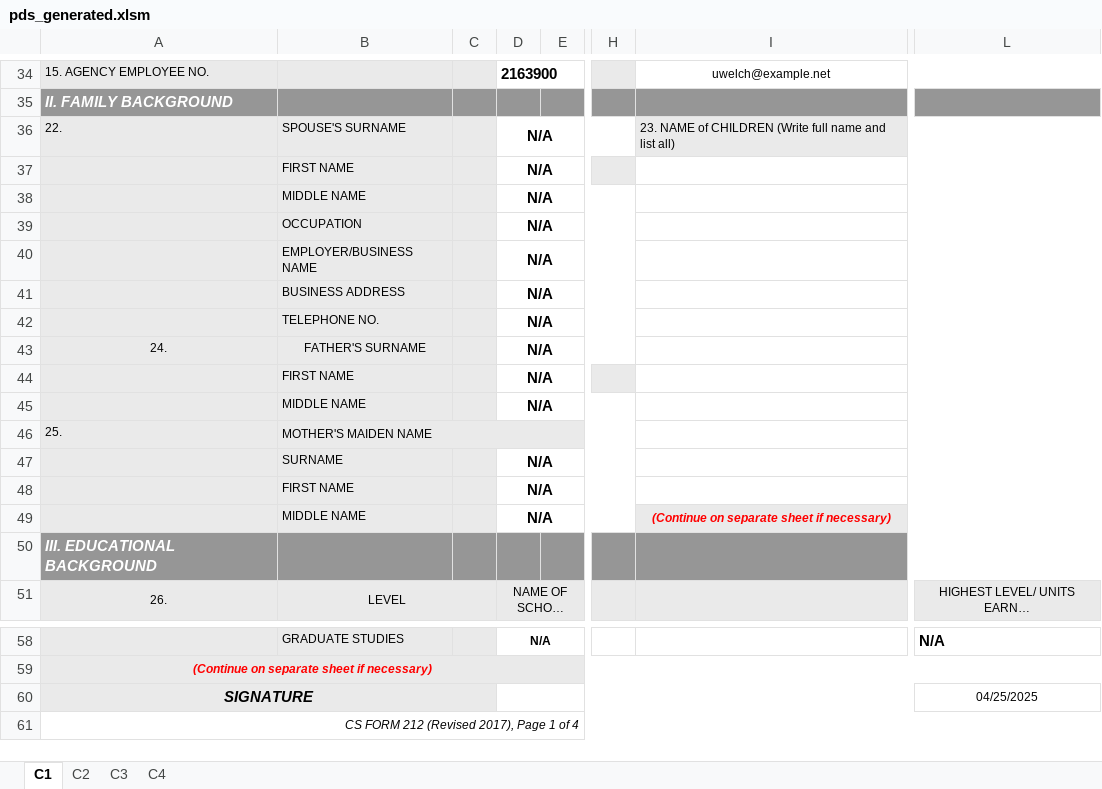
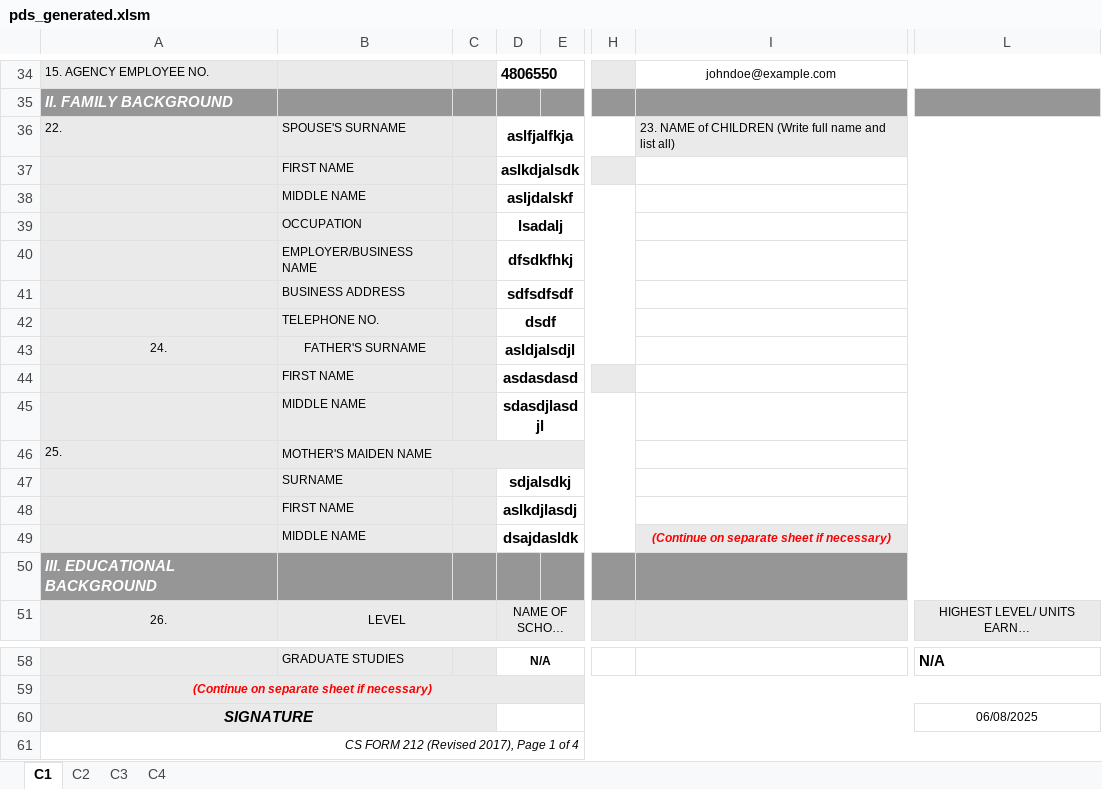
Before and after one commit to totbenz/personal-info-management-system, an Excel workbook: public/report/pds_generated.xlsm, sheet C1, drawn as a sheet; only a part is shown, gaps mark what is left out; long unchanged cells end in …; values as stored, in another font and other column widths than the file's, no borders; charts and pictures not drawn; the diff covers the shown part only; the diff names each change by its address in the sheet, - before the commit and + after, or states it on an @@ line.

```diff
--- a/public/report/pds_generated.xlsm (sheet C1)
+++ b/public/report/pds_generated.xlsm (sheet C1)
-D34: 2163900
+D34: 4806550
-I34: uwelch@example.net
+I34: johndoe@example.com
-D36: N/A
+D36: aslfjalfkja
-D37: N/A
+D37: aslkdjalsdk
-D38: N/A
+D38: asljdalskf
-D39: N/A
+D39: lsadalj
-D40: N/A
+D40: dfsdkfhkj
-D41: N/A
+D41: sdfsdfsdf
-D42: N/A
+D42: dsdf
-D43: N/A
+D43: asldjalsdjl
-D44: N/A
+D44: asdasdasd
-D45: N/A
+D45: sdasdjlasdjl
-D47: N/A
+D47: sdjalsdkj
-D48: N/A
+D48: aslkdjlasdj
-D49: N/A
+D49: dsajdasldk
-L60: 04/25/2025
+L60: 06/08/2025
```
Also changed, not shown: 1 added row, 1 removed row and 29 edited cells elsewhere in this sheet, sheet C2, sheet C3, sheet C4, 6 other files.
